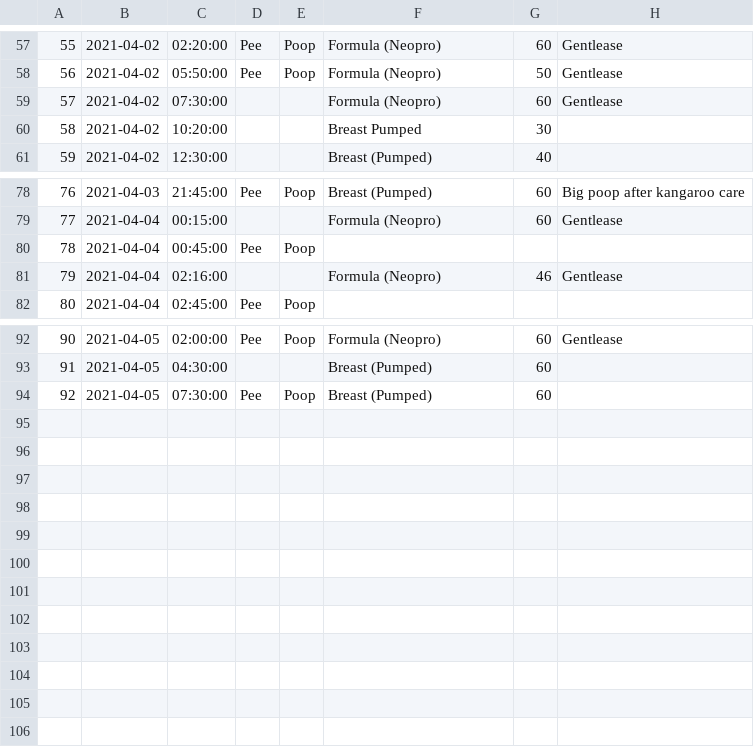
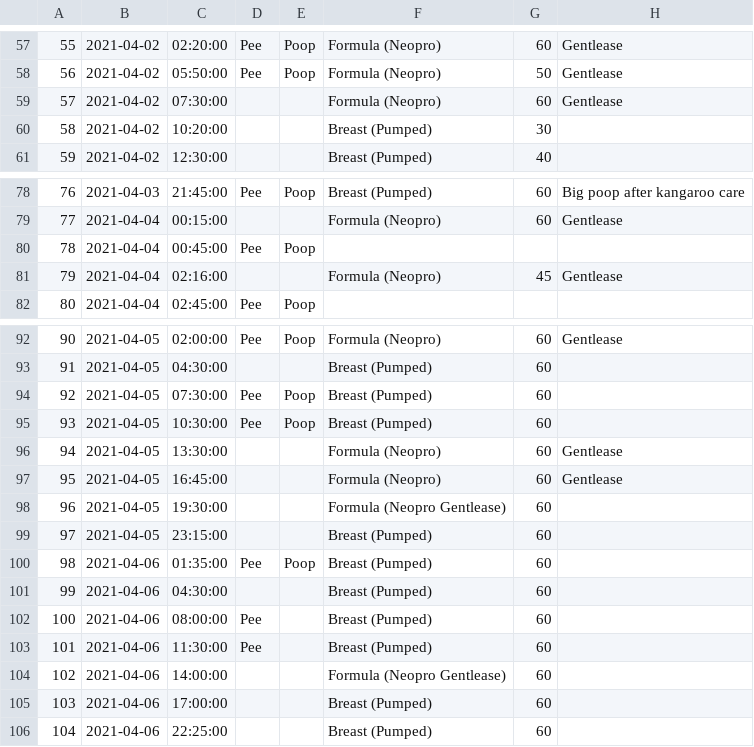
Before and after one commit to jkattirtzi/Mtracker, a CSV file: Marie_Tracker_Responses1.csv, drawn as a sheet; only a part is shown, gaps mark what is left out; the diff names each change by its address in the sheet, - before the commit and + after, or states it on an @@ line.

```diff
--- a/Marie_Tracker_Responses1.csv
+++ b/Marie_Tracker_Responses1.csv
-F60: Breast Pumped
+F60: Breast (Pumped)
-G81: 46
+G81: 45
+row 95: 93 | 2021-04-05 | 10:30:00 | Pee | Poop | Breast (Pumped) | 60
+row 96: 94 | 2021-04-05 | 13:30:00 |  |  | Formula (Neopro) | 60 | Gentlease
+row 97: 95 | 2021-04-05 | 16:45:00 |  |  | Formula (Neopro) | 60 | Gentlease
+row 98: 96 | 2021-04-05 | 19:30:00 |  |  | Formula (Neopro Gentlease) | 60
+row 99: 97 | 2021-04-05 | 23:15:00 |  |  | Breast (Pumped) | 60
+row 100: 98 | 2021-04-06 | 01:35:00 | Pee | Poop | Breast (Pumped) | 60
+row 101: 99 | 2021-04-06 | 04:30:00 |  |  | Breast (Pumped) | 60
+row 102: 100 | 2021-04-06 | 08:00:00 | Pee |  | Breast (Pumped) | 60
+row 103: 101 | 2021-04-06 | 11:30:00 | Pee |  | Breast (Pumped) | 60
+row 104: 102 | 2021-04-06 | 14:00:00 |  |  | Formula (Neopro Gentlease) | 60
+row 105: 103 | 2021-04-06 | 17:00:00 |  |  | Breast (Pumped) | 60
+row 106: 104 | 2021-04-06 | 22:25:00 |  |  | Breast (Pumped) | 60
```
Also changed, not shown: MarieTrackerResponses1.csv, 2 other files.
